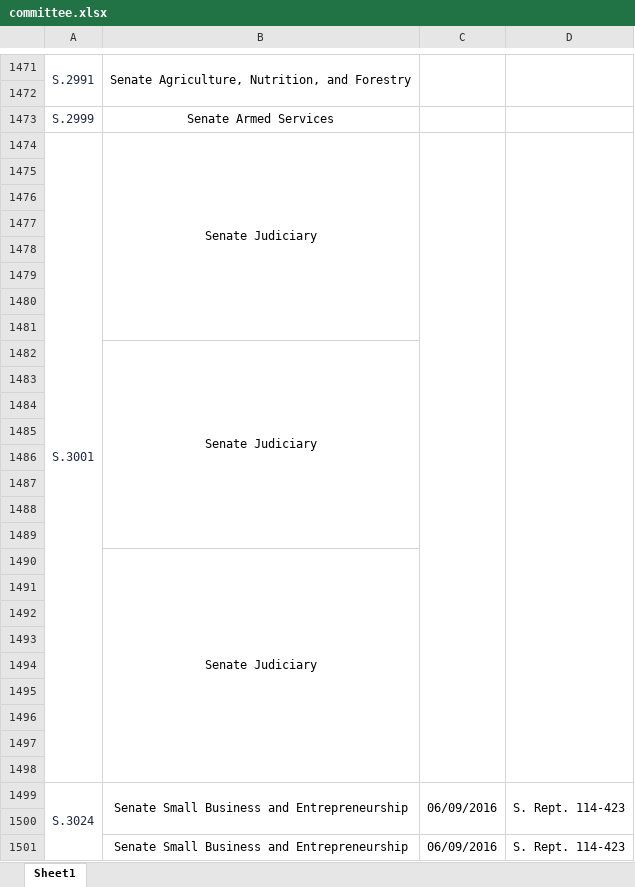
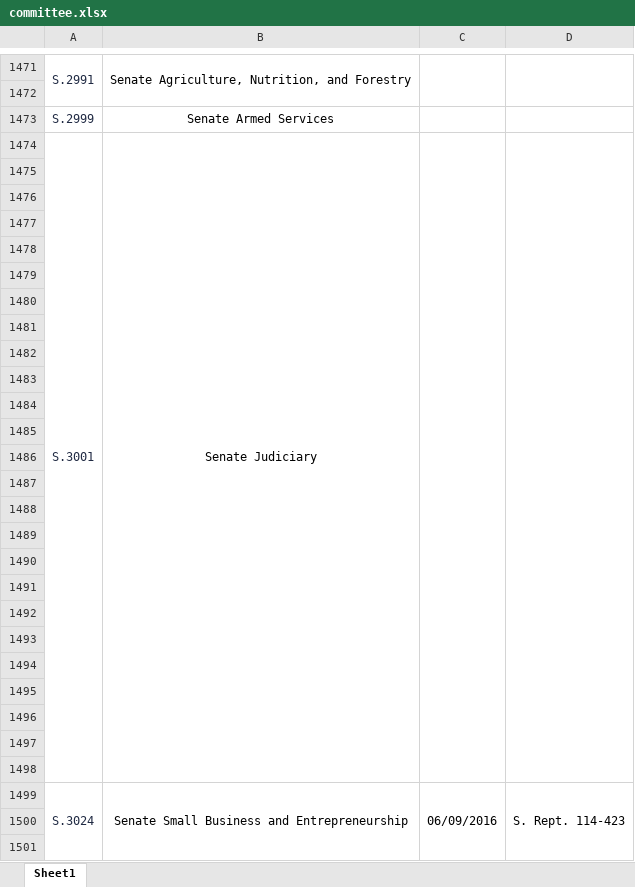
Before and after one commit to a896853205/safety-legislation-database, an Excel workbook: src/excel/committee.xlsx, sheet Sheet1, drawn as a sheet; only a part is shown, gaps mark what is left out; values as stored, in another font and other column widths than the file's, no borders; removed rows and columns are numbered as before the commit, all else as after; the diff covers the shown part only; the diff names each change by its address in the sheet, - before the commit and + after, or states it on an @@ line.

```diff
--- a/src/excel/committee.xlsx (sheet Sheet1)
+++ b/src/excel/committee.xlsx (sheet Sheet1)
-B1474:B1481 merged
+B1474:B1498 merged
-B1482: Senate Judiciary
+B1482: (empty)
-B1482:B1489 merged
-B1490: Senate Judiciary
+B1490: (empty)
-B1490:B1498 merged
-B1499:B1500 merged
+B1499:B1504 merged
-C1499:C1500 merged
+C1499:C1504 merged
-D1499:D1500 merged
+D1499:D1504 merged
-row 1501:  | Senate Small Business and Entrepreneurship | 06/09/2016 | S. Rept. 114-423
+row 1501: (empty)
-B1501:B1502 merged
-C1501:C1502 merged
-D1501:D1502 merged
```
Also changed, not shown: 2 added rows, 2 removed rows, 68 edited cells, cell formats and merged cells elsewhere in this sheet, 2 other files.
